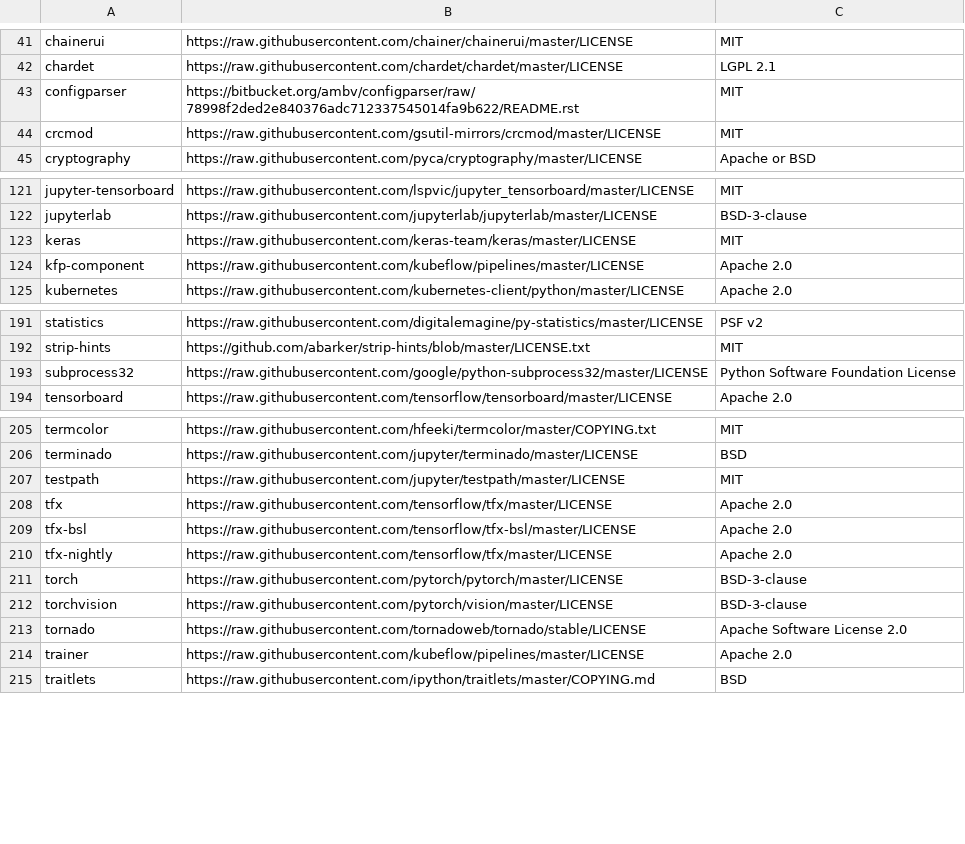
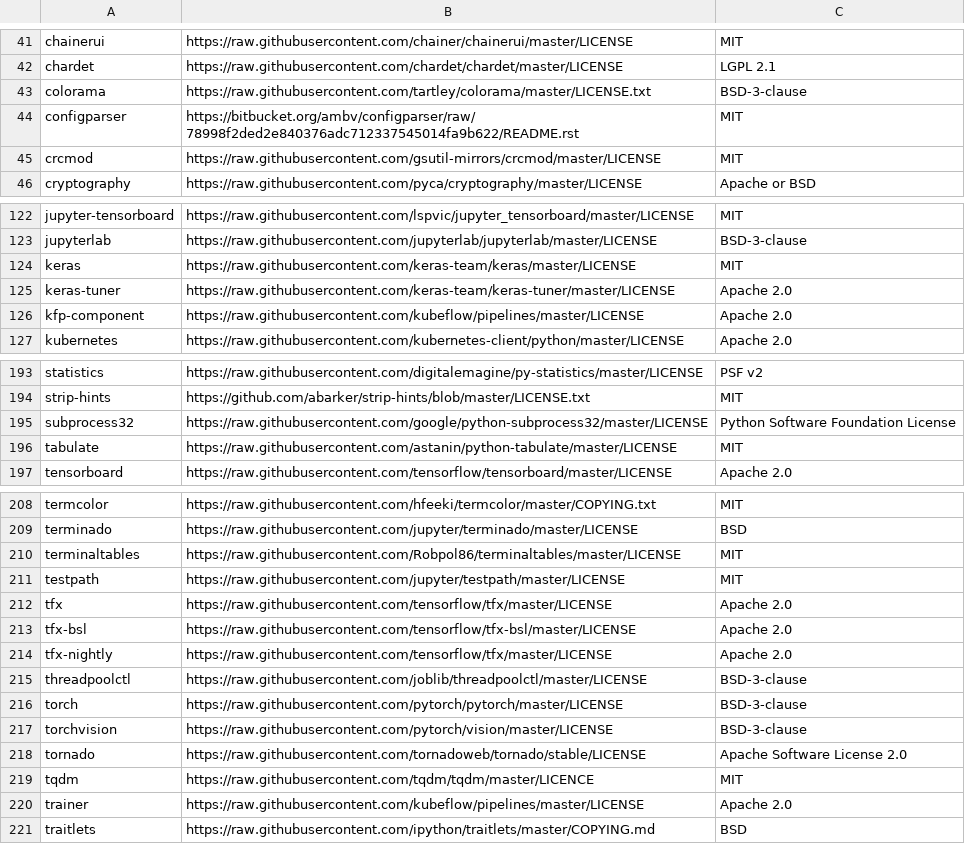
Before and after one commit to tensorflow/tfx, a CSV file: tfx/tools/docker/third_party_licenses.csv, drawn as a sheet; only a part is shown, gaps mark what is left out.

Commit message:
Adds license of new dependent packages.
PiperOrigin-RevId: 313334995

```diff
--- a/tfx/tools/docker/third_party_licenses.csv
+++ b/tfx/tools/docker/third_party_licenses.csv
@@ -42,2 +42,3 @@ chainerui,https://raw.githubusercontent.com/chainer/chainerui/master/LICENSE,MIT
 chardet,https://raw.githubusercontent.com/chardet/chardet/master/LICENSE,LGPL 2.1
+colorama,https://raw.githubusercontent.com/tartley/colorama/master/LICENSE.txt,BSD-3-clause
 configparser,https://bitbucket.org/ambv/configparser/raw/78998f2ded2e840376adc712337545014fa9b622/README.rst,MIT
@@ -123,2 +124,3 @@ jupyterlab,https://raw.githubusercontent.com/jupyterlab/jupyterlab/master/LICENS
 keras,https://raw.githubusercontent.com/keras-team/keras/master/LICENSE,MIT
+keras-tuner,https://raw.githubusercontent.com/keras-team/keras-tuner/master/LICENSE,Apache 2.0
 kfp-component,https://raw.githubusercontent.com/kubeflow/pipelines/master/LICENSE,Apache 2.0
@@ -193,2 +195,3 @@ strip-hints,https://github.com/abarker/strip-hints/blob/master/LICENSE.txt,MIT
 subprocess32,https://raw.githubusercontent.com/google/python-subprocess32/master/LICENSE,Python Software Foundation License
+tabulate,https://raw.githubusercontent.com/astanin/python-tabulate/master/LICENSE,MIT
 tensorboard,https://raw.githubusercontent.com/tensorflow/tensorboard/master/LICENSE,Apache 2.0
@@ -206,2 +209,3 @@ termcolor,https://raw.githubusercontent.com/hfeeki/termcolor/master/COPYING.txt,
 terminado,https://raw.githubusercontent.com/jupyter/terminado/master/LICENSE,BSD
+terminaltables,https://raw.githubusercontent.com/Robpol86/terminaltables/master/LICENSE,MIT
 testpath,https://raw.githubusercontent.com/jupyter/testpath/master/LICENSE,MIT
@@ -210,2 +214,3 @@ tfx-bsl,https://raw.githubusercontent.com/tensorflow/tfx-bsl/master/LICENSE,Apac
 tfx-nightly,https://raw.githubusercontent.com/tensorflow/tfx/master/LICENSE,Apache 2.0
+threadpoolctl,https://raw.githubusercontent.com/joblib/threadpoolctl/master/LICENSE,BSD-3-clause
 torch,https://raw.githubusercontent.com/pytorch/pytorch/master/LICENSE,BSD-3-clause
@@ -213,2 +218,3 @@ torchvision,https://raw.githubusercontent.com/pytorch/vision/master/LICENSE,BSD-
 tornado,https://raw.githubusercontent.com/tornadoweb/tornado/stable/LICENSE,Apache Software License 2.0
+tqdm,https://raw.githubusercontent.com/tqdm/tqdm/master/LICENCE,MIT
 trainer,https://raw.githubusercontent.com/kubeflow/pipelines/master/LICENSE,Apache 2.0
```
